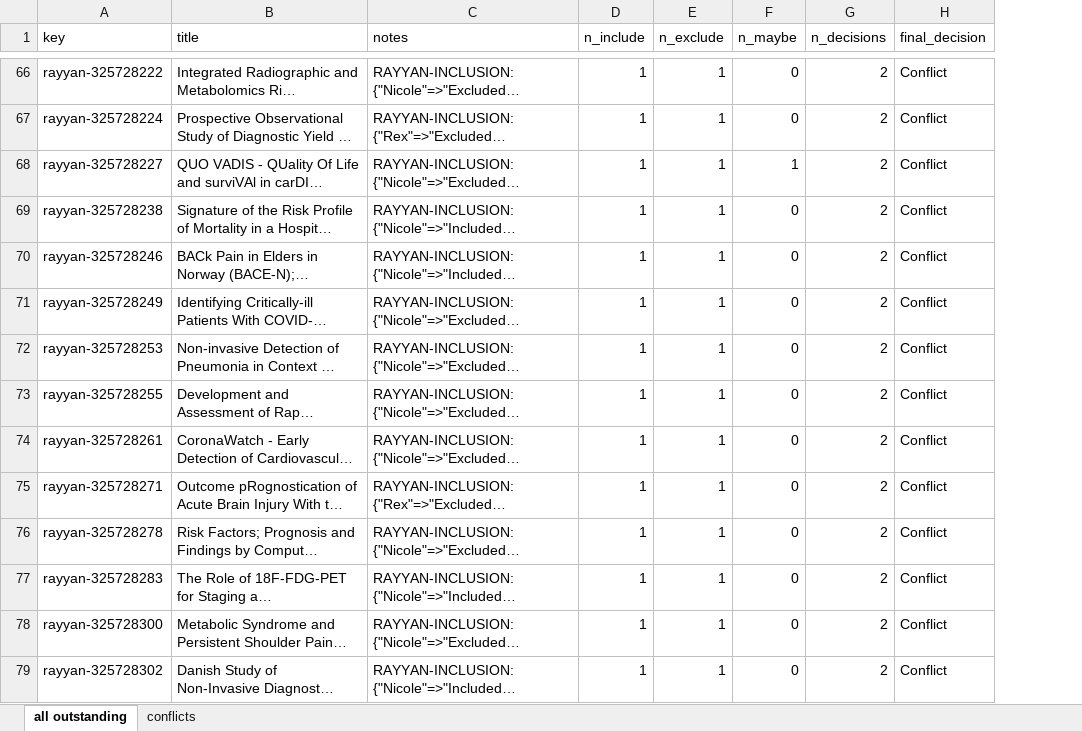
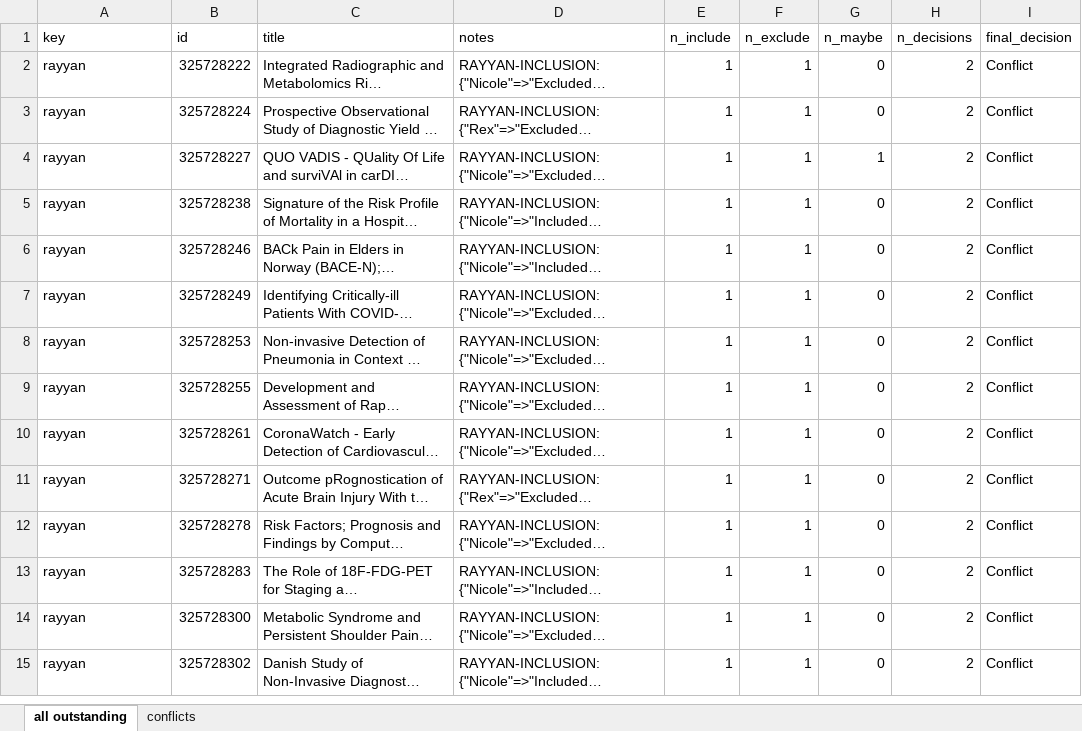
Before and after one commit to nicolemwhite/prediction_clinicaltrials, an Excel workbook: data/rayyan/outstanding_records.xlsx, sheet all outstanding, drawn as a sheet; only a part is shown, gaps mark what is left out; long unchanged cells end in …; values as stored, in another font and other column widths than the file's, no borders; addresses are those after the commit; the diff covers the shown part only; the diff names each change by its address in the sheet, - before the commit and + after, or states it on an @@ line.

Commit message:
update outstanding records

```diff
--- a/data/rayyan/outstanding_records.xlsx (sheet all outstanding)
+++ b/data/rayyan/outstanding_records.xlsx (sheet all outstanding)
+column B (id), rows 2-15: 325728222 | 325728224 | 325728227 | 325728238 | 325728246 | 325728249 | 325728253 | 325728255 | 325728261 | 325728271 | 325728278 | 325728283 | 325728300 | 325728302
-A2 (key): rayyan-325728222
+A2 (key): rayyan
-A3 (key): rayyan-325728224
+A3 (key): rayyan
-A4 (key): rayyan-325728227
+A4 (key): rayyan
-A5 (key): rayyan-325728238
+A5 (key): rayyan
-A6 (key): rayyan-325728246
+A6 (key): rayyan
-A7 (key): rayyan-325728249
+A7 (key): rayyan
-A8 (key): rayyan-325728253
+A8 (key): rayyan
-A9 (key): rayyan-325728255
+A9 (key): rayyan
-A10 (key): rayyan-325728261
+A10 (key): rayyan
-A11 (key): rayyan-325728271
+A11 (key): rayyan
-A12 (key): rayyan-325728278
+A12 (key): rayyan
-A13 (key): rayyan-325728283
+A13 (key): rayyan
-A14 (key): rayyan-325728300
+A14 (key): rayyan
-A15 (key): rayyan-325728302
+A15 (key): rayyan
```
Also changed, not shown: 68 removed rows and 183 edited cells elsewhere in this sheet, sheet conflicts, 1 other file.
